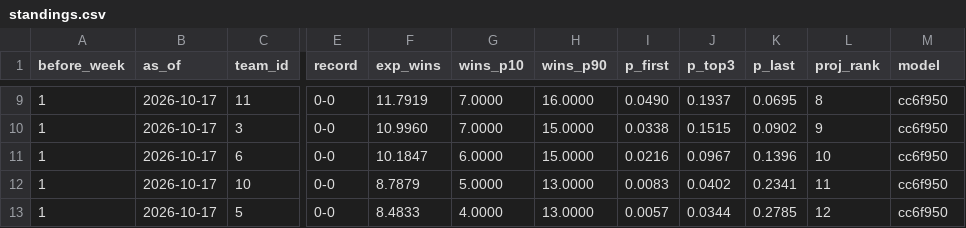
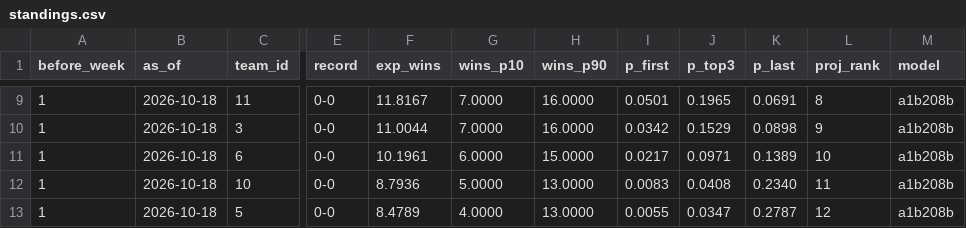
Before and after one commit to Will0Wot/Fantasy_Calculator, a CSV file: tracking/2026-27/standings.csv, drawn as a sheet; only a part is shown, gaps mark what is left out; the diff covers the shown part only; the diff names each change by its address in the sheet, - before the commit and + after, or states it on an @@ line.

```diff
--- a/tracking/2026-27/standings.csv
+++ b/tracking/2026-27/standings.csv
-B9:B13 (as_of): 2026-10-17
+B9:B13 (as_of): 2026-10-18
-F9 (exp_wins): 11.7919
+F9 (exp_wins): 11.8167
-I9 (p_first): 0.0490
+I9 (p_first): 0.0501
-J9 (p_top3): 0.1937
+J9 (p_top3): 0.1965
-K9 (p_last): 0.0695
+K9 (p_last): 0.0691
-M9:M13 (model): cc6f950
+M9:M13 (model): a1b208b
-F10 (exp_wins): 10.9960
+F10 (exp_wins): 11.0044
-H10 (wins_p90): 15.0000
+H10 (wins_p90): 16.0000
-I10 (p_first): 0.0338
+I10 (p_first): 0.0342
-J10 (p_top3): 0.1515
+J10 (p_top3): 0.1529
-K10 (p_last): 0.0902
+K10 (p_last): 0.0898
-F11 (exp_wins): 10.1847
+F11 (exp_wins): 10.1961
-I11 (p_first): 0.0216
+I11 (p_first): 0.0217
-J11 (p_top3): 0.0967
+J11 (p_top3): 0.0971
-K11 (p_last): 0.1396
+K11 (p_last): 0.1389
-F12 (exp_wins): 8.7879
+F12 (exp_wins): 8.7936
-J12 (p_top3): 0.0402
+J12 (p_top3): 0.0408
-K12 (p_last): 0.2341
+K12 (p_last): 0.2340
-F13 (exp_wins): 8.4833
+F13 (exp_wins): 8.4789
-I13 (p_first): 0.0057
+I13 (p_first): 0.0055
-J13 (p_top3): 0.0344
+J13 (p_top3): 0.0347
-K13 (p_last): 0.2785
+K13 (p_last): 0.2787
```
Also changed, not shown: 41 edited cells elsewhere in this file, tracking/2026-27/matchups.csv, tracking/2026-27/players.csv.
